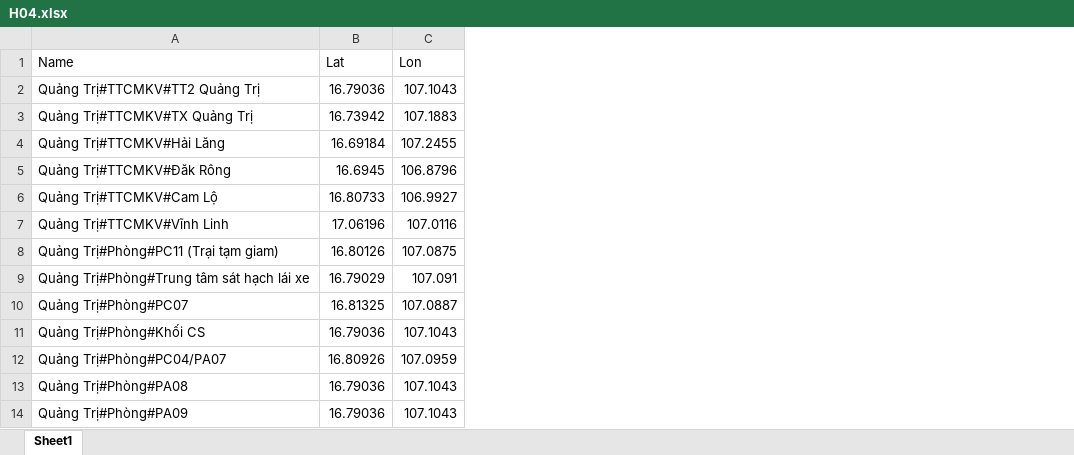
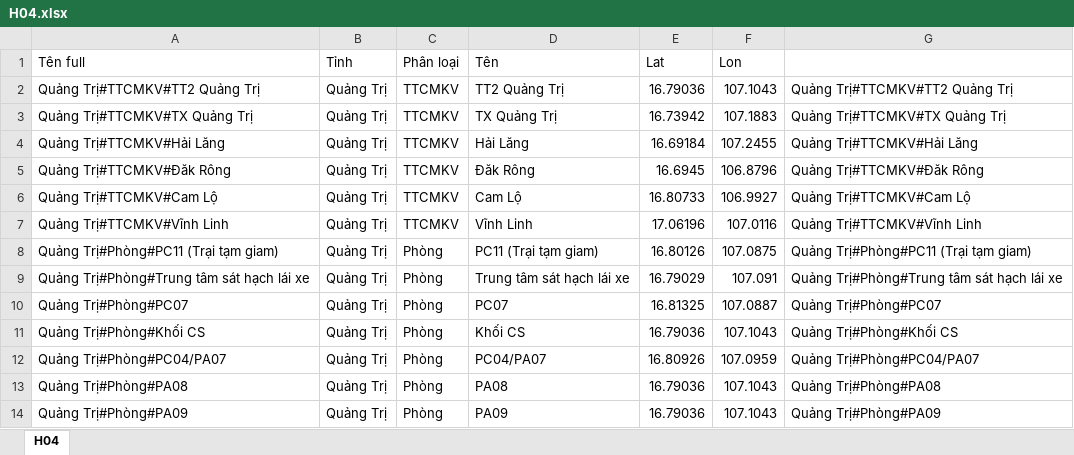
Before and after one commit to nguyensongnghiem/home_n8n, an Excel workbook: scripts/H04.xlsx, sheet H04, drawn as a sheet; only a part is shown; values as stored, in another font and other column widths than the file's, no borders; the diff names each change by its address in the sheet, - before the commit and + after, or states it on an @@ line.

```diff
--- a/scripts/H04.xlsx (sheet H04)
+++ b/scripts/H04.xlsx (sheet H04)
-sheet tab: Sheet1
+sheet tab: H04
+column B (Tỉnh), rows 2-14: all Quảng Trị
+column C (Phân loại), rows 2-14: TTCMKV | TTCMKV | TTCMKV | TTCMKV | TTCMKV | TTCMKV | Phòng | Phòng | Phòng | Phòng | Phòng | Phòng | Phòng
+column D (Tên), rows 2-14: TT2 Quảng Trị | TX Quảng Trị | Hải Lăng | Đăk Rông | Cam Lộ | Vĩnh Linh | PC11 (Trại tạm giam) | Trung tâm sát hạch lái xe | PC07 | Khối CS | PC04/PA07 | PA08 | PA09
+column G, rows 2-14: Quảng Trị#TTCMKV#TT2 Quảng Trị | Quảng Trị#TTCMKV#TX Quảng Trị | Quảng Trị#TTCMKV#Hải Lăng | Quảng Trị#TTCMKV#Đăk Rông | Quảng Trị#TTCMKV#Cam Lộ | Quảng Trị#TTCMKV#Vĩnh Linh | Quảng Trị#Phòng#PC11 (Trại tạm giam) | Quảng Trị#Phòng#Trung tâm sát hạch lái xe | Quảng Trị#Phòng#PC07 | Quảng Trị#Phòng#Khối CS | Quảng Trị#Phòng#PC04/PA07 | Quảng Trị#Phòng#PA08 | Quảng Trị#Phòng#PA09
-A1: Name
+A1: Tên full
```
Also changed, not shown: scripts/capthue.xlsx, 13 other files.
